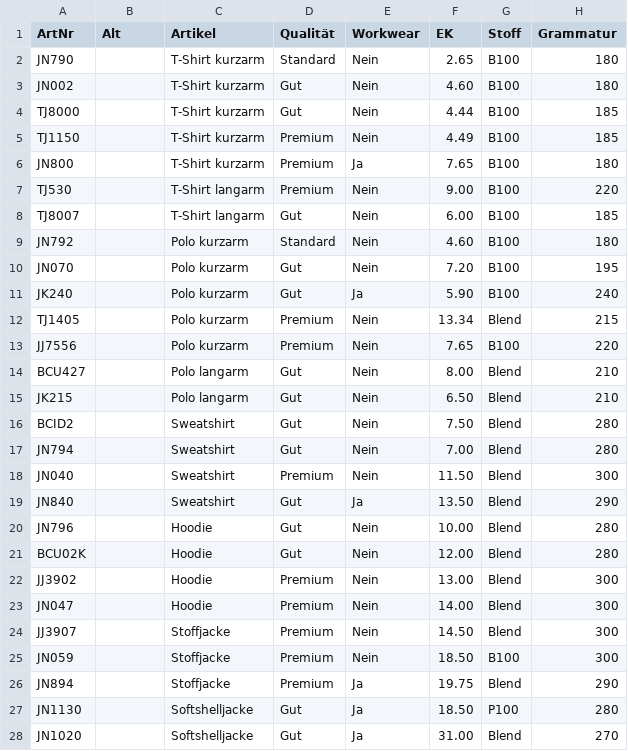
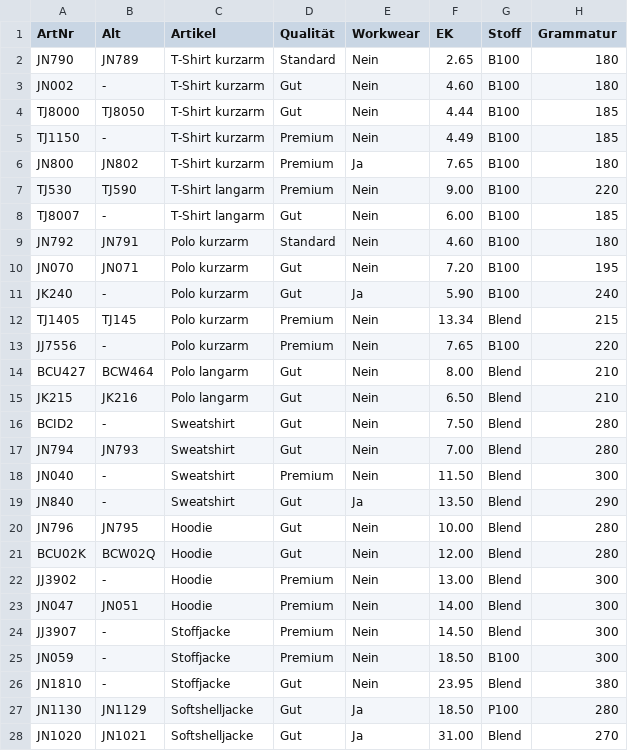
Before and after one commit to paulh0609/CSV, a CSV file: artikel.csv, drawn as a sheet; only a part is shown; the diff covers the shown part only.

Commit message:
Update artikel.csv

```diff
--- a/artikel.csv
+++ b/artikel.csv
@@ -1,28 +1,28 @@
 ArtNr,Alt,Artikel,Qualität,Workwear,EK,Stoff,Grammatur
-JN790,,T-Shirt kurzarm,Standard,Nein,2.65,B100,180
-JN002,,T-Shirt kurzarm,Gut,Nein,4.60,B100,180
-TJ8000,,T-Shirt kurzarm,Gut,Nein,4.44,B100,185
-TJ1150,,T-Shirt kurzarm,Premium,Nein,4.49,B100,185
-JN800,,T-Shirt kurzarm,Premium,Ja,7.65,B100,180
-TJ530,,T-Shirt langarm,Premium,Nein,9.00,B100,220
-TJ8007,,T-Shirt langarm,Gut,Nein,6.00,B100,185
-JN792,,Polo kurzarm,Standard,Nein,4.60,B100,180
-JN070,,Polo kurzarm,Gut,Nein,7.20,B100,195
-JK240,,Polo kurzarm,Gut,Ja,5.90,B100,240
-TJ1405,,Polo kurzarm,Premium,Nein,13.34,Blend,215
-JJ7556,,Polo kurzarm,Premium,Nein,7.65,B100,220
-BCU427,,Polo langarm,Gut,Nein,8.00,Blend,210
-JK215,,Polo langarm,Gut,Nein,6.50,Blend,210
-BCID2,,Sweatshirt,Gut,Nein,7.50,Blend,280
-JN794,,Sweatshirt,Gut,Nein,7.00,Blend,280
-JN040,,Sweatshirt,Premium,Nein,11.50,Blend,300
-JN840,,Sweatshirt,Gut,Ja,13.50,Blend,290
-JN796,,Hoodie,Gut,Nein,10.00,Blend,280
-BCU02K,,Hoodie,Gut,Nein,12.00,Blend,280
-JJ3902,,Hoodie,Premium,Nein,13.00,Blend,300
-JN047,,Hoodie,Premium,Nein,14.00,Blend,300
-JJ3907,,Stoffjacke,Premium,Nein,14.50,Blend,300
-JN059,,Stoffjacke,Premium,Nein,18.50,B100,300
-JN894,,Stoffjacke,Premium,Ja,19.75,Blend,290
-JN1130,,Softshelljacke,Gut,Ja,18.50,P100,280
-JN1020,,Softshelljacke,Gut,Ja,31.00,Blend,270
+JN790,JN789,T-Shirt kurzarm,Standard,Nein,2.65,B100,180
+JN002,-,T-Shirt kurzarm,Gut,Nein,4.60,B100,180
+TJ8000,TJ8050,T-Shirt kurzarm,Gut,Nein,4.44,B100,185
+TJ1150,-,T-Shirt kurzarm,Premium,Nein,4.49,B100,185
+JN800,JN802,T-Shirt kurzarm,Premium,Ja,7.65,B100,180
+TJ530,TJ590,T-Shirt langarm,Premium,Nein,9.00,B100,220
+TJ8007,-,T-Shirt langarm,Gut,Nein,6.00,B100,185
+JN792,JN791,Polo kurzarm,Standard,Nein,4.60,B100,180
+JN070,JN071,Polo kurzarm,Gut,Nein,7.20,B100,195
+JK240,-,Polo kurzarm,Gut,Ja,5.90,B100,240
+TJ1405,TJ145,Polo kurzarm,Premium,Nein,13.34,Blend,215
+JJ7556,-,Polo kurzarm,Premium,Nein,7.65,B100,220
+BCU427,BCW464,Polo langarm,Gut,Nein,8.00,Blend,210
+JK215,JK216,Polo langarm,Gut,Nein,6.50,Blend,210
+BCID2,-,Sweatshirt,Gut,Nein,7.50,Blend,280
+JN794,JN793,Sweatshirt,Gut,Nein,7.00,Blend,280
+JN040,-,Sweatshirt,Premium,Nein,11.50,Blend,300
+JN840,-,Sweatshirt,Gut,Ja,13.50,Blend,290
+JN796,JN795,Hoodie,Gut,Nein,10.00,Blend,280
+BCU02K,BCW02Q,Hoodie,Gut,Nein,12.00,Blend,280
+JJ3902,-,Hoodie,Premium,Nein,13.00,Blend,300
+JN047,JN051,Hoodie,Premium,Nein,14.00,Blend,300
+JJ3907,-,Stoffjacke,Premium,Nein,14.50,Blend,300
+JN059,-,Stoffjacke,Premium,Nein,18.50,B100,300
+JN1810,-,Stoffjacke,Gut,Nein,23.95,Blend,380
+JN1130,JN1129,Softshelljacke,Gut,Ja,18.50,P100,280
+JN1020,JN1021,Softshelljacke,Gut,Ja,31.00,Blend,270
```
Also changed, not shown: 1 removed row and 30 edited cells elsewhere in this file.
